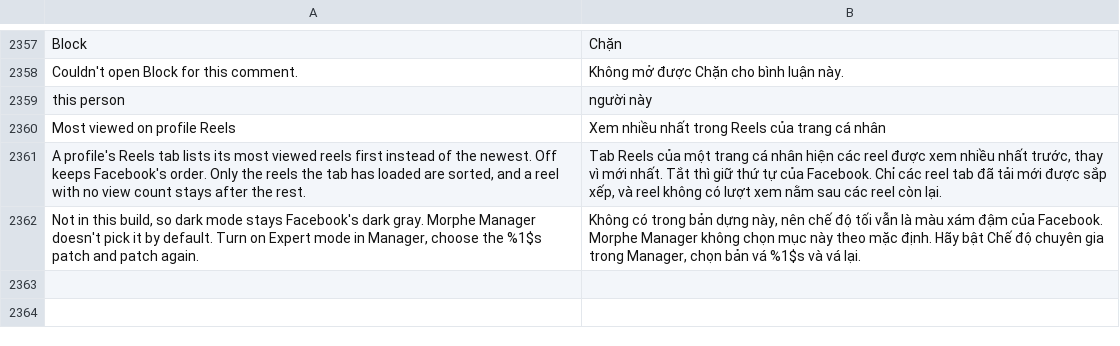
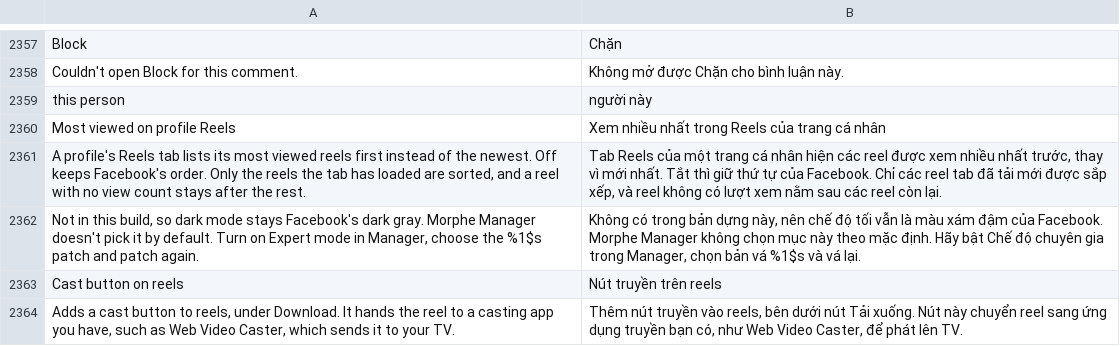
Before and after one commit to SysAdminDoc/HushFacebook, a TSV file: extensions/shared/library/src/main/l10n/vi.tsv, drawn as a sheet; only a part is shown, gaps mark what is left out; the diff names each change by its address in the sheet, - before the commit and + after, or states it on an @@ line.

```diff
--- a/extensions/shared/library/src/main/l10n/vi.tsv
+++ b/extensions/shared/library/src/main/l10n/vi.tsv
+row 2363: Cast button on reels | Nút truyền trên reels
+row 2364: Adds a cast button to reels, under Download. It hands the reel to a casting app you have, such as Web Video Caster, which sends it to your TV. | Thêm nút truyền vào reels, bên dưới nút Tải xuống. Nút này chuyển reel sang ứng dụng truyền bạn có, như Web Video Caster, để phát lên TV.
```
Also changed, not shown: extensions/shared/library/src/main/l10n/de.tsv, extensions/shared/library/src/main/l10n/in.tsv, 21 other files.
